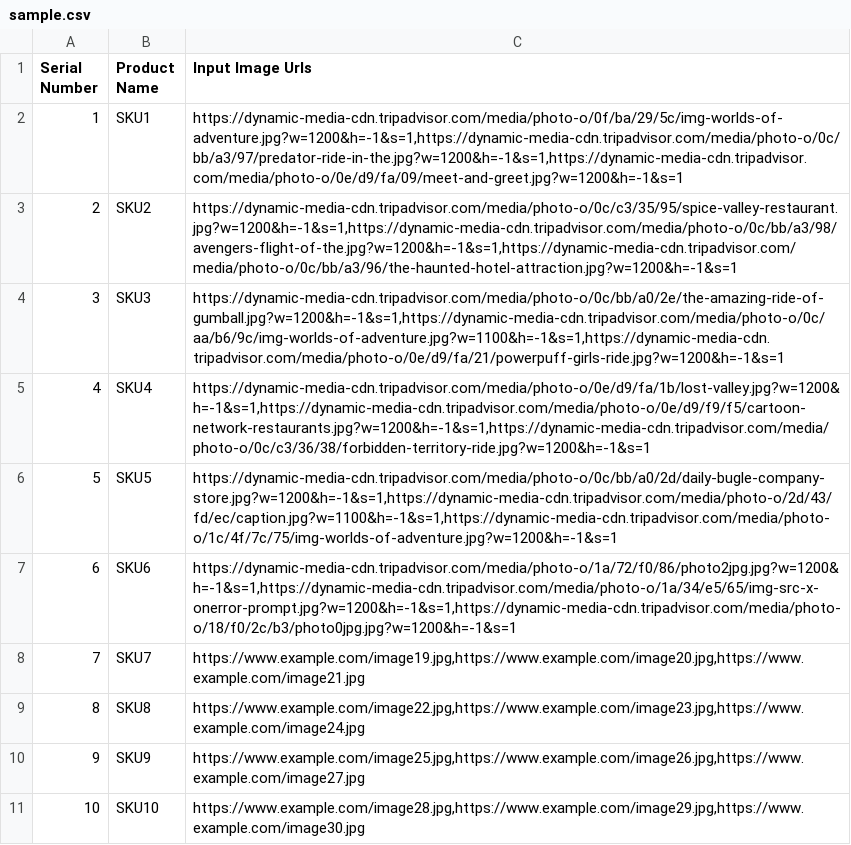
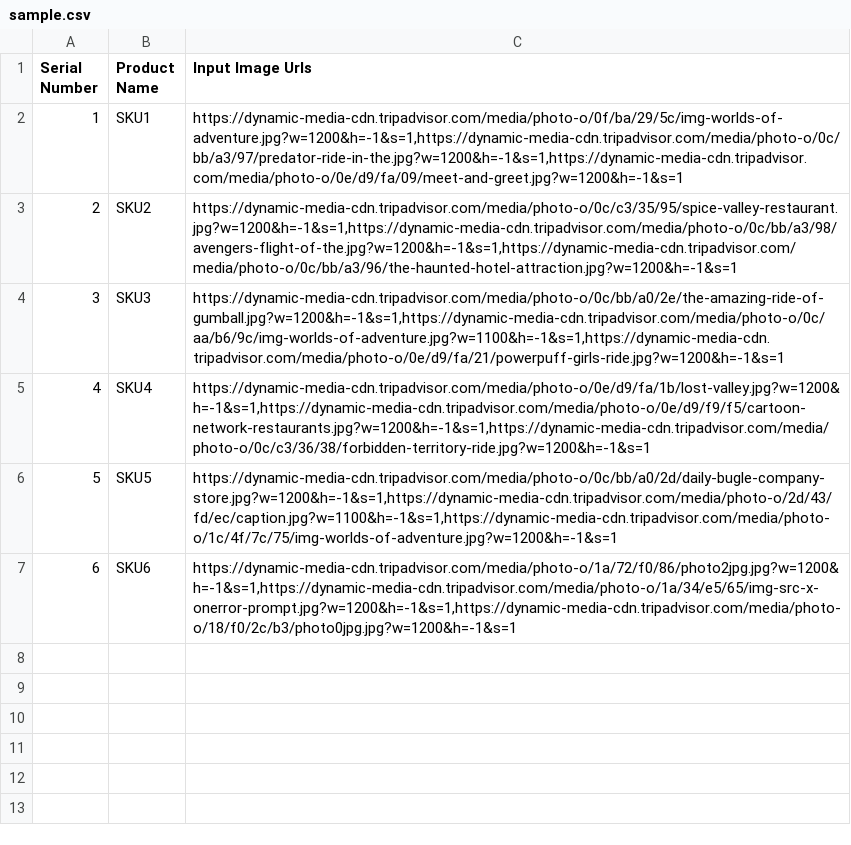
Before and after one commit to KuldeepShakya1159/csv, a CSV file: sample.csv, drawn as a sheet; the diff names each change by its address in the sheet, - before the commit and + after, or states it on an @@ line.

```diff
--- a/sample.csv
+++ b/sample.csv
-row 8: 7 | SKU7 | https://www.example.com/image19.jpg,https://www.example.com/image20.jpg,https://www.example.com/image21.jpg
-row 9: 8 | SKU8 | https://www.example.com/image22.jpg,https://www.example.com/image23.jpg,https://www.example.com/image24.jpg
-row 10: 9 | SKU9 | https://www.example.com/image25.jpg,https://www.example.com/image26.jpg,https://www.example.com/image27.jpg
-row 11: 10 | SKU10 | https://www.example.com/image28.jpg,https://www.example.com/image29.jpg,https://www.example.com/image30.jpg
```
Also changed, not shown: 37 other files.
